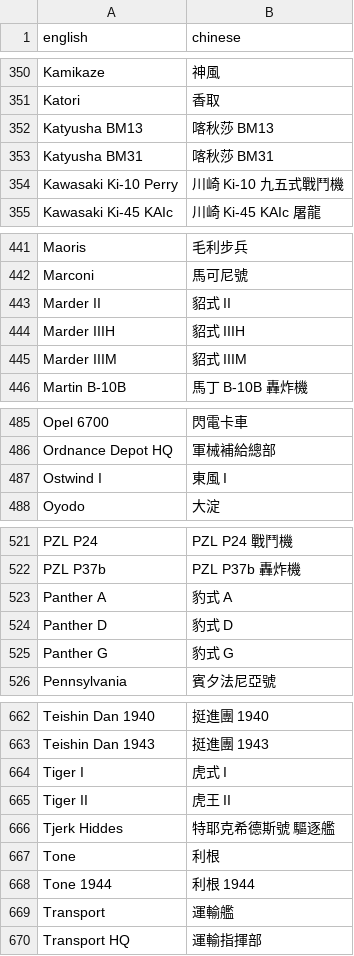
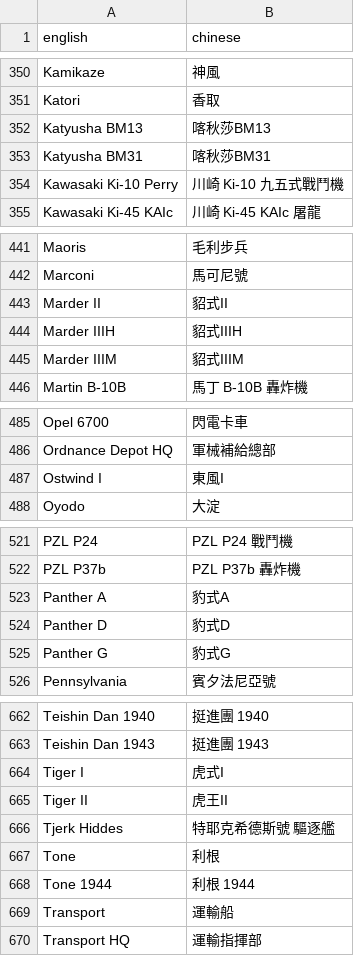
Before and after one commit to wicanr2/pg-cht, a TSV file: pacgen/translations/glossary_equip.tsv, drawn as a sheet; only a part is shown, gaps mark what is left out.

```diff
--- a/pacgen/translations/glossary_equip.tsv
+++ b/pacgen/translations/glossary_equip.tsv
@@ -351,4 +351,4 @@ Kamikaze	神風
 Katori	香取
-Katyusha BM13	喀秋莎 BM13
-Katyusha BM31	喀秋莎 BM31
+Katyusha BM13	喀秋莎BM13
+Katyusha BM31	喀秋莎BM31
 Kawasaki Ki-10 Perry	川崎 Ki-10 九五式戰鬥機
@@ -442,5 +442,5 @@ Maoris	毛利步兵
 Marconi	馬可尼號
-Marder II	貂式 II
-Marder IIIH	貂式 IIIH
-Marder IIIM	貂式 IIIM
+Marder II	貂式II
+Marder IIIH	貂式IIIH
+Marder IIIM	貂式IIIM
 Martin B-10B	馬丁 B-10B 轟炸機
@@ -486,3 +486,3 @@ Opel 6700	閃電卡車
 Ordnance Depot HQ	軍械補給總部
-Ostwind I	東風 I
+Ostwind I	東風I
 Oyodo	大淀
@@ -522,5 +522,5 @@ PZL P24	PZL P24 戰鬥機
 PZL P37b	PZL P37b 轟炸機
-Panther A	豹式 A
-Panther D	豹式 D
-Panther G	豹式 G
+Panther A	豹式A
+Panther D	豹式D
+Panther G	豹式G
 Pennsylvania	賓夕法尼亞號
@@ -663,4 +663,4 @@ Teishin Dan 1940	挺進團 1940
 Teishin Dan 1943	挺進團 1943
-Tiger I	虎式 I
-Tiger II	虎王 II
+Tiger I	虎式I
+Tiger II	虎王II
 Tjerk Hiddes	特耶克希德斯號 驅逐艦
@@ -668,3 +668,3 @@ Tone	利根
 Tone 1944	利根 1944
-Transport	運輸艦
+Transport	運輸船
 Transport HQ	運輸指揮部
```
Also changed, not shown: 4 other files.
